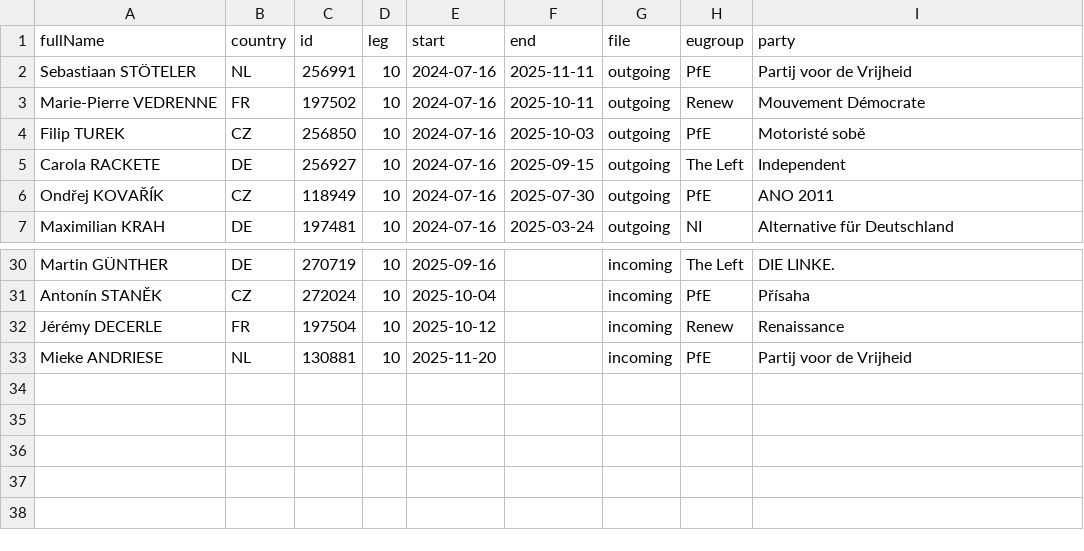
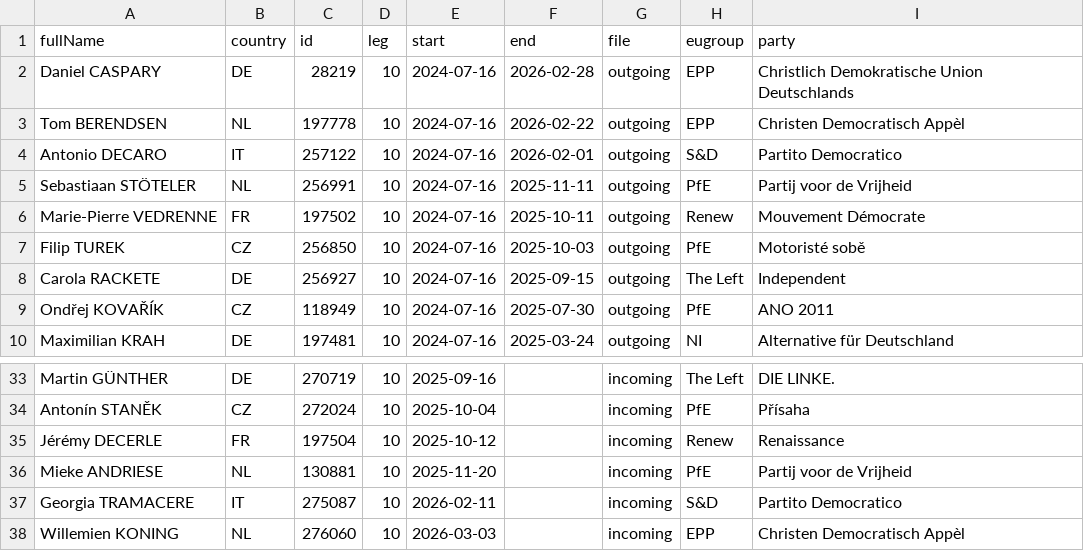
Before and after one commit to TechToThePeople/mep, a CSV file: data/inout.csv, drawn as a sheet; only a part is shown, gaps mark what is left out; the diff names each change by its address in the sheet, - before the commit and + after, or states it on an @@ line.

```diff
--- a/data/inout.csv
+++ b/data/inout.csv
+row 2: Daniel CASPARY | DE | 28219 | 10 | 2024-07-16 | 2026-02-28 | outgoing | EPP | Christlich Demokratische Union Deutschlands
+row 3: Tom BERENDSEN | NL | 197778 | 10 | 2024-07-16 | 2026-02-22 | outgoing | EPP | Christen Democratisch Appèl
+row 4: Antonio DECARO | IT | 257122 | 10 | 2024-07-16 | 2026-02-01 | outgoing | S&D | Partito Democratico
+row 37: Georgia TRAMACERE | IT | 275087 | 10 | 2026-02-11 |  | incoming | S&D | Partito Democratico
+row 38: Willemien KONING | NL | 276060 | 10 | 2026-03-03 |  | incoming | EPP | Christen Democratisch Appèl
```
Also changed, not shown: data/meps.all.csv, data/meps.csv, 5 other files.
